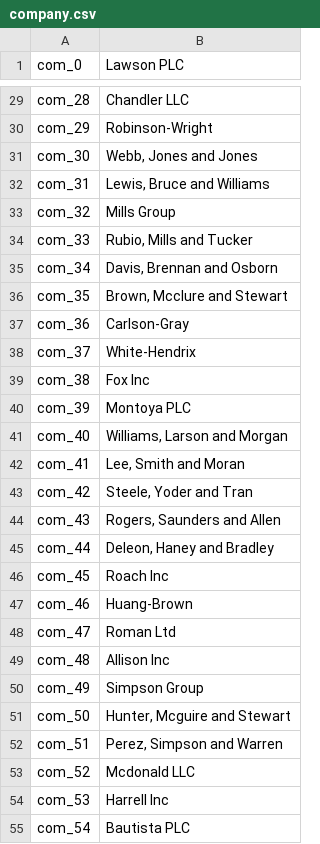
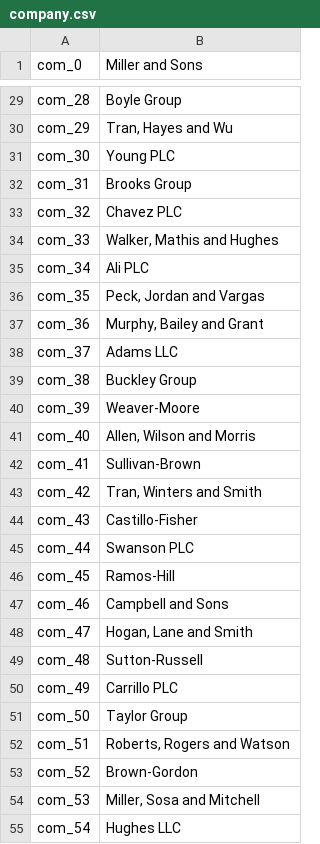
Before and after one commit to wey-gu/fintech-fraud-detection, a CSV file: data_sample/company.csv, drawn as a sheet; only a part is shown, gaps mark what is left out; the diff covers the shown part only; the diff names each change by its address in the sheet, - before the commit and + after, or states it on an @@ line.

```diff
--- a/data_sample/company.csv
+++ b/data_sample/company.csv
-B1: Lawson PLC
+B1: Miller and Sons
-B29 (Miller and Sons): Chandler LLC
+B29 (Miller and Sons): Boyle Group
-B30 (Miller and Sons): Robinson-Wright
+B30 (Miller and Sons): Tran, Hayes and Wu
-B31 (Miller and Sons): Webb, Jones and Jones
+B31 (Miller and Sons): Young PLC
-B32 (Miller and Sons): Lewis, Bruce and Williams
+B32 (Miller and Sons): Brooks Group
-B33 (Miller and Sons): Mills Group
+B33 (Miller and Sons): Chavez PLC
-B34 (Miller and Sons): Rubio, Mills and Tucker
+B34 (Miller and Sons): Walker, Mathis and Hughes
-B35 (Miller and Sons): Davis, Brennan and Osborn
+B35 (Miller and Sons): Ali PLC
-B36 (Miller and Sons): Brown, Mcclure and Stewart
+B36 (Miller and Sons): Peck, Jordan and Vargas
-B37 (Miller and Sons): Carlson-Gray
+B37 (Miller and Sons): Murphy, Bailey and Grant
-B38 (Miller and Sons): White-Hendrix
+B38 (Miller and Sons): Adams LLC
-B39 (Miller and Sons): Fox Inc
+B39 (Miller and Sons): Buckley Group
-B40 (Miller and Sons): Montoya PLC
+B40 (Miller and Sons): Weaver-Moore
-B41 (Miller and Sons): Williams, Larson and Morgan
+B41 (Miller and Sons): Allen, Wilson and Morris
-B42 (Miller and Sons): Lee, Smith and Moran
+B42 (Miller and Sons): Sullivan-Brown
-B43 (Miller and Sons): Steele, Yoder and Tran
+B43 (Miller and Sons): Tran, Winters and Smith
-B44 (Miller and Sons): Rogers, Saunders and Allen
+B44 (Miller and Sons): Castillo-Fisher
-B45 (Miller and Sons): Deleon, Haney and Bradley
+B45 (Miller and Sons): Swanson PLC
-B46 (Miller and Sons): Roach Inc
+B46 (Miller and Sons): Ramos-Hill
-B47 (Miller and Sons): Huang-Brown
+B47 (Miller and Sons): Campbell and Sons
-B48 (Miller and Sons): Roman Ltd
+B48 (Miller and Sons): Hogan, Lane and Smith
-B49 (Miller and Sons): Allison Inc
+B49 (Miller and Sons): Sutton-Russell
-B50 (Miller and Sons): Simpson Group
+B50 (Miller and Sons): Carrillo PLC
-B51 (Miller and Sons): Hunter, Mcguire and Stewart
+B51 (Miller and Sons): Taylor Group
-B52 (Miller and Sons): Perez, Simpson and Warren
+B52 (Miller and Sons): Roberts, Rogers and Watson
-B53 (Miller and Sons): Mcdonald LLC
+B53 (Miller and Sons): Brown-Gordon
-B54 (Miller and Sons): Harrell Inc
+B54 (Miller and Sons): Miller, Sosa and Mitchell
-B55 (Miller and Sons): Bautista PLC
+B55 (Miller and Sons): Hughes LLC
```
Also changed, not shown: 172 edited cells elsewhere in this file, data_sample/account.csv, data_sample/device.csv, 31 other files.
